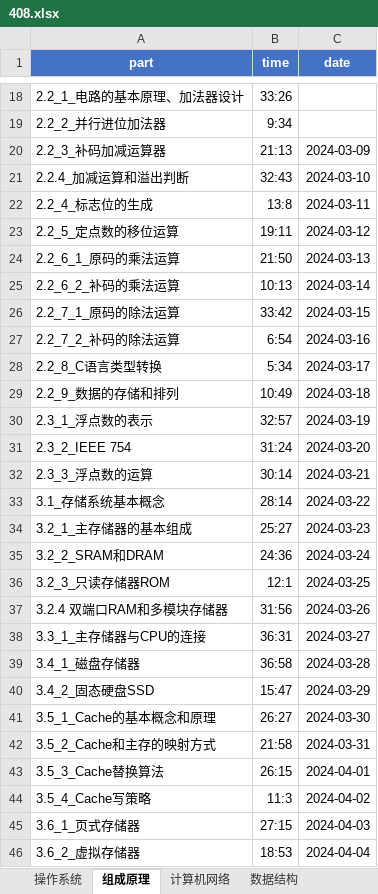
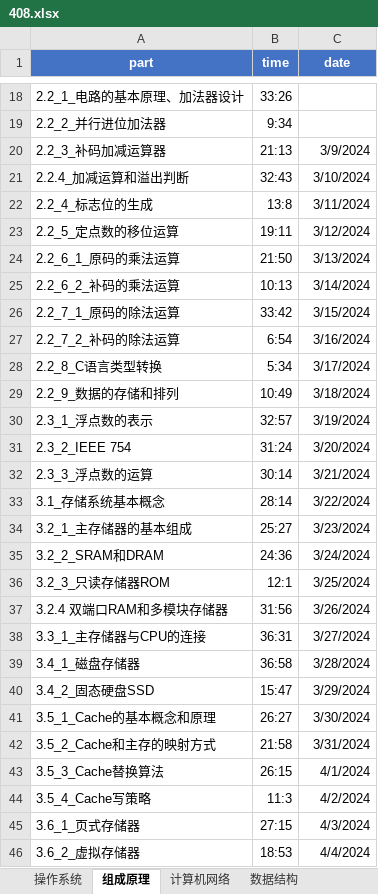
Before and after one commit to ahtcm/ebook, an Excel workbook: 408.xlsx, sheet 组成原理, drawn as a sheet; only a part is shown, gaps mark what is left out; values as stored, in another font and other column widths than the file's, no borders; the diff covers the shown part only; the diff names each change by its address in the sheet, - before the commit and + after, or states it on an @@ line.

```diff
--- a/408.xlsx (sheet 组成原理)
+++ b/408.xlsx (sheet 组成原理)
-C20 (date): 2024-03-09
+C20 (date): 3/9/2024
-C21 (date): 2024-03-10
+C21 (date): 3/10/2024
-C22 (date): 2024-03-11
+C22 (date): 3/11/2024
-C23 (date): 2024-03-12
+C23 (date): 3/12/2024
-C24 (date): 2024-03-13
+C24 (date): 3/13/2024
-C25 (date): 2024-03-14
+C25 (date): 3/14/2024
-C26 (date): 2024-03-15
+C26 (date): 3/15/2024
-C27 (date): 2024-03-16
+C27 (date): 3/16/2024
-C28 (date): 2024-03-17
+C28 (date): 3/17/2024
-C29 (date): 2024-03-18
+C29 (date): 3/18/2024
-C30 (date): 2024-03-19
+C30 (date): 3/19/2024
-C31 (date): 2024-03-20
+C31 (date): 3/20/2024
-C32 (date): 2024-03-21
+C32 (date): 3/21/2024
-C33 (date): 2024-03-22
+C33 (date): 3/22/2024
-C34 (date): 2024-03-23
+C34 (date): 3/23/2024
-C35 (date): 2024-03-24
+C35 (date): 3/24/2024
-C36 (date): 2024-03-25
+C36 (date): 3/25/2024
-C37 (date): 2024-03-26
+C37 (date): 3/26/2024
-C38 (date): 2024-03-27
+C38 (date): 3/27/2024
-C39 (date): 2024-03-28
+C39 (date): 3/28/2024
-C40 (date): 2024-03-29
+C40 (date): 3/29/2024
-C41 (date): 2024-03-30
+C41 (date): 3/30/2024
-C42 (date): 2024-03-31
+C42 (date): 3/31/2024
-C43 (date): 2024-04-01
+C43 (date): 4/1/2024
-C44 (date): 2024-04-02
+C44 (date): 4/2/2024
-C45 (date): 2024-04-03
+C45 (date): 4/3/2024
-C46 (date): 2024-04-04
+C46 (date): 4/4/2024
```
Also changed, not shown: 43 edited cells elsewhere in this sheet, sheet 数据结构, sheet 操作系统, sheet 计算机网络.
